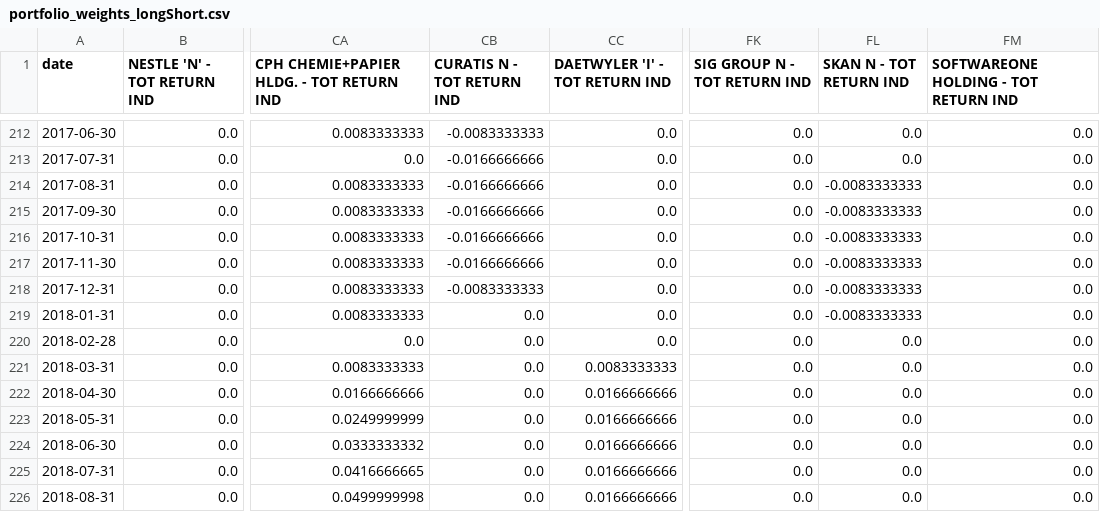
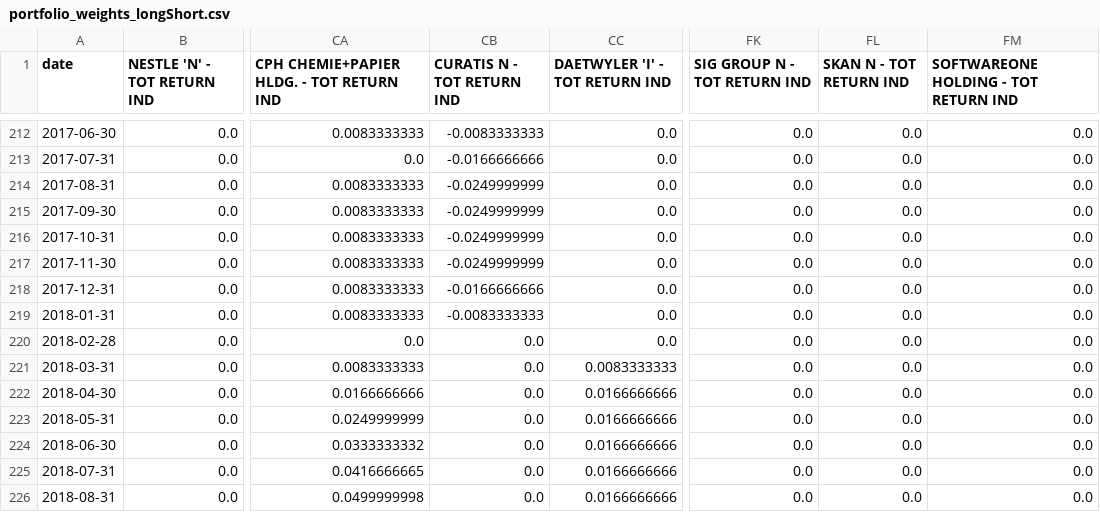
Before and after one commit to mauricekammermann/Abnormal-Returns-in-the-Danish-Stock-Market-With-Momentum-Strategies, a CSV file: data/results/portfolio_weights_longShort.csv, drawn as a sheet; only a part is shown, gaps mark what is left out; the diff names each change by its address in the sheet, - before the commit and + after, or states it on an @@ line.

```diff
--- a/data/results/portfolio_weights_longShort.csv
+++ b/data/results/portfolio_weights_longShort.csv
-CB214:CB217 (CURATIS N - TOT RETURN IND): -0.0166666666
+CB214:CB217 (CURATIS N - TOT RETURN IND): -0.0249999999
-FL214:FL219 (SKAN N - TOT RETURN IND): -0.0083333333
+FL214:FL219 (SKAN N - TOT RETURN IND): 0.0
-CB218 (CURATIS N - TOT RETURN IND): -0.0083333333
+CB218 (CURATIS N - TOT RETURN IND): -0.0166666666
-CB219 (CURATIS N - TOT RETURN IND): 0.0
+CB219 (CURATIS N - TOT RETURN IND): -0.0083333333
```
Also changed, not shown: data/results/excess_returns_longOnly.csv, data/results/excess_returns_longShort.csv, 12 other files.
